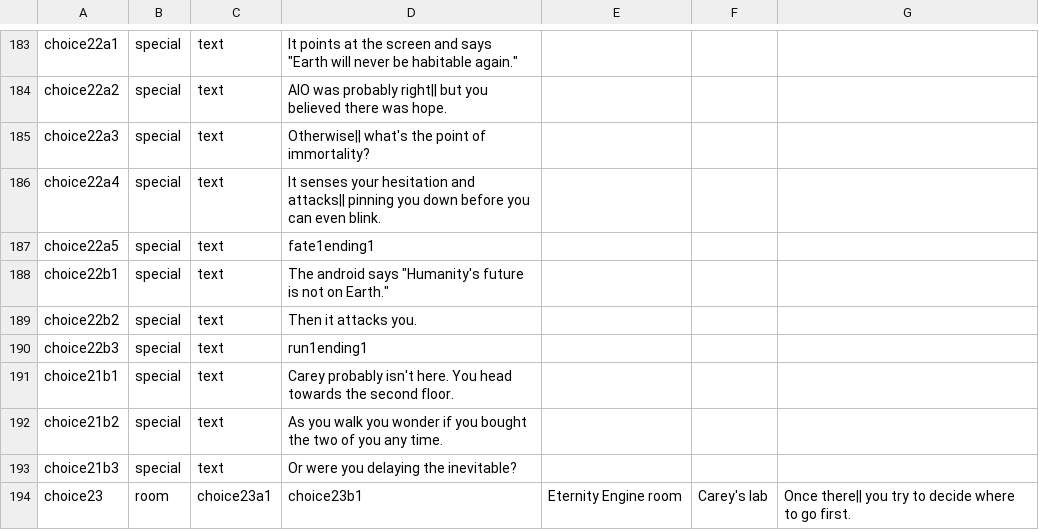
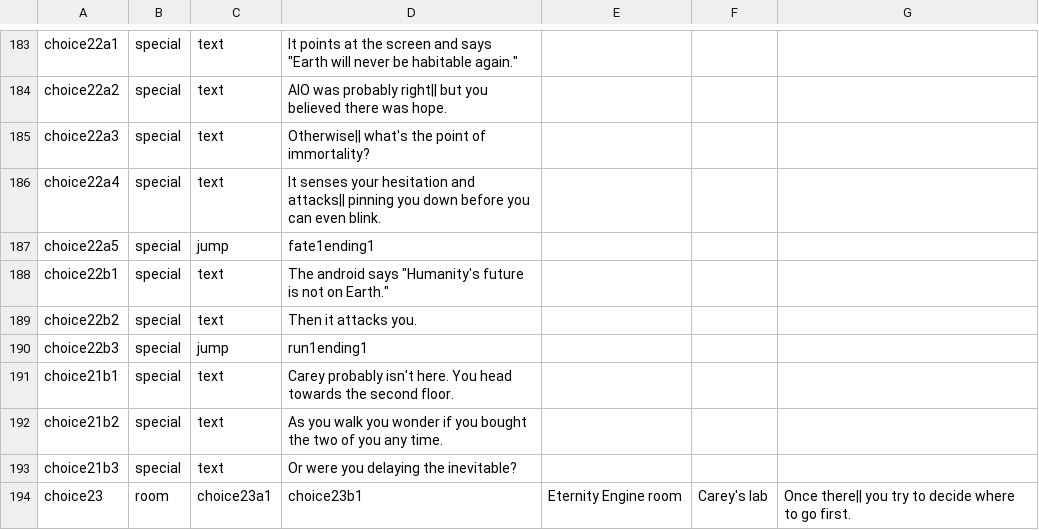
Before and after one commit to Dolorre/ShadowsandEternity, a CSV file: SAE.csv, drawn as a sheet; only a part is shown, gaps mark what is left out.

Commit message:
Update SAE.csv

```diff
--- a/SAE.csv
+++ b/SAE.csv
@@ -186,6 +186,6 @@ choice22a3,special,text,Otherwise|| what's the point of immortality?,,,
 choice22a4,special,text,It senses your hesitation and attacks|| pinning you down before you can even blink.,,,
-choice22a5,special,text,fate1ending1,,,
+choice22a5,special,jump,fate1ending1,,,
 choice22b1,special,text,The android says "Humanity's future is not on Earth.",,,
 choice22b2,special,text,Then it attacks you.,,,
-choice22b3,special,text,run1ending1,,,
+choice22b3,special,jump,run1ending1,,,
 choice21b1,special,text,Carey probably isn't here. You head towards the second floor.,,,
```
